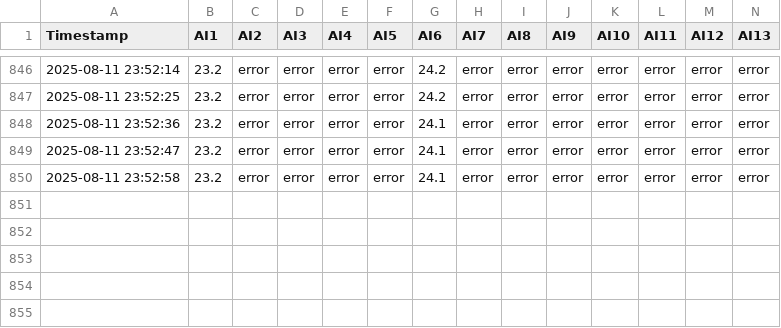
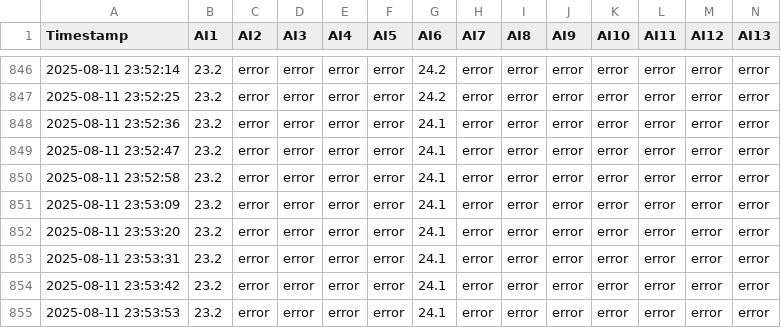
Before and after one commit to vasperos/pr20_logger_data, a CSV file: PR20_data_log.csv, drawn as a sheet; only a part is shown, gaps mark what is left out; rows hold the shown columns only; the diff names each change by its address in the sheet, - before the commit and + after, or states it on an @@ line.

Commit message:
update data 2025-08-11 23:54:01

```diff
--- a/PR20_data_log.csv
+++ b/PR20_data_log.csv
+row 851: 2025-08-11 23:53:09 | 23.2 | error | error | error | error | 24.1 | error | error | error | error | error | error | error
+row 852: 2025-08-11 23:53:20 | 23.2 | error | error | error | error | 24.1 | error | error | error | error | error | error | error
+row 853: 2025-08-11 23:53:31 | 23.2 | error | error | error | error | 24.1 | error | error | error | error | error | error | error
+row 854: 2025-08-11 23:53:42 | 23.2 | error | error | error | error | 24.1 | error | error | error | error | error | error | error
+row 855: 2025-08-11 23:53:53 | 23.2 | error | error | error | error | 24.1 | error | error | error | error | error | error | error
```
